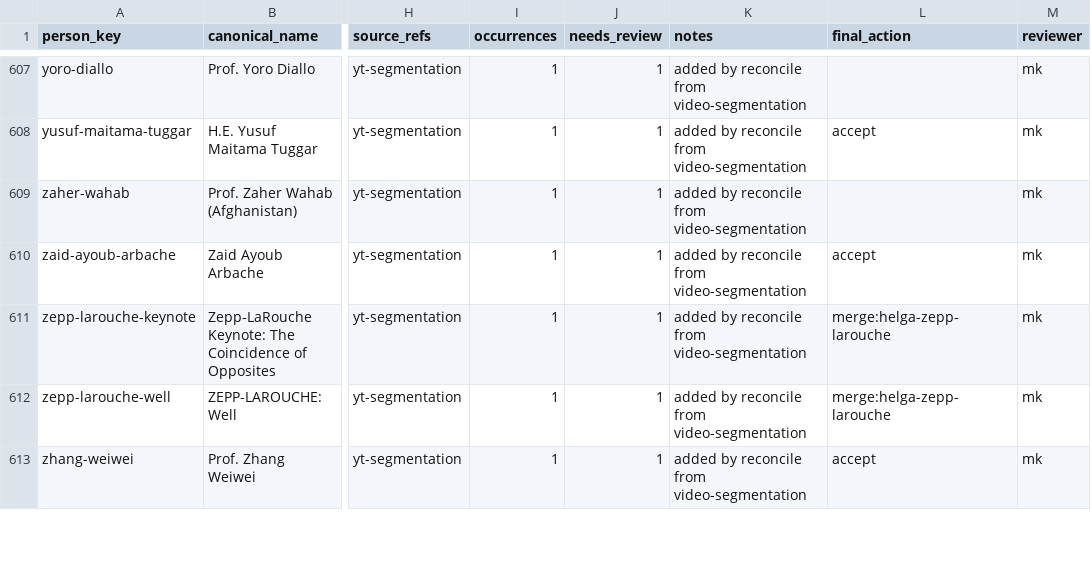
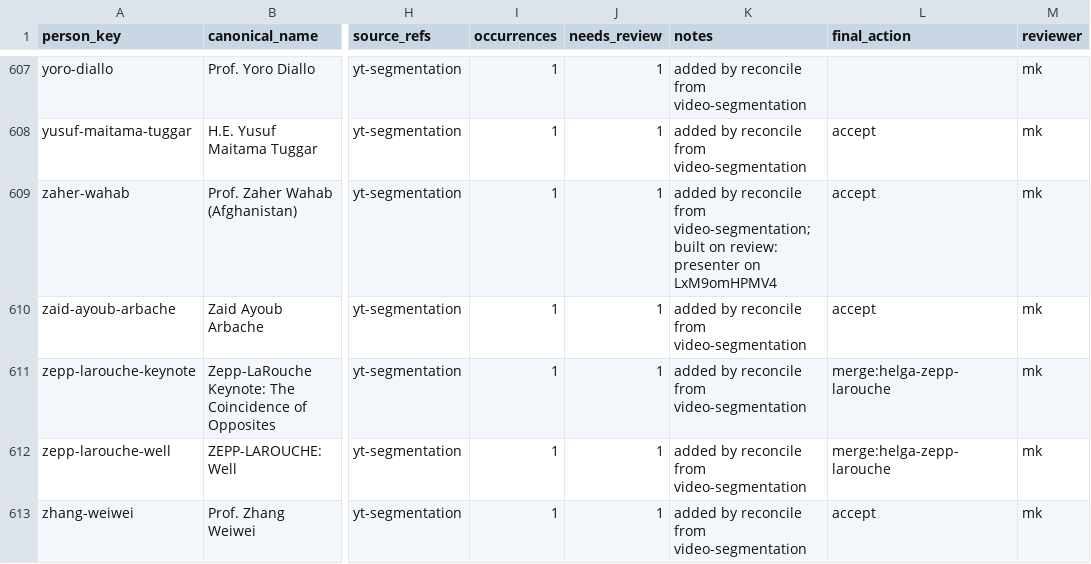
Before and after one commit to motokikasai/si-documentation-overhaul-2026, a CSV file: sessions/2026-07-17-migration-tooling/incoming/person-map.csv, drawn as a sheet; only a part is shown, gaps mark what is left out; the diff names each change by its address in the sheet, - before the commit and + after, or states it on an @@ line.

```diff
--- a/sessions/2026-07-17-migration-tooling/incoming/person-map.csv
+++ b/sessions/2026-07-17-migration-tooling/incoming/person-map.csv
-K609 (notes): …reconcile from video-segmentation
+K609 (notes): …reconcile from video-segmentation; built on review: presenter on LxM9omHPMV4
-L609 (final_action): (empty)
+L609 (final_action): accept
```
Also changed, not shown: sessions/2026-07-17-migration-tooling/incoming/video-segmentation.csv, 2 other files.
